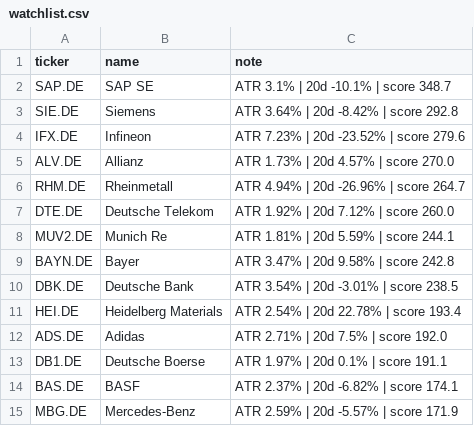
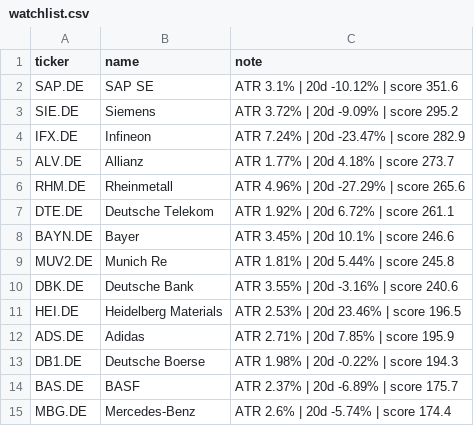
Before and after one commit to amaccountant/swing-agent, a CSV file: watchlist.csv, drawn as a sheet.

```diff
--- a/watchlist.csv
+++ b/watchlist.csv
@@ -1,15 +1,15 @@
 ticker,name,note
-SAP.DE,SAP SE,ATR 3.1% | 20d -10.1% | score 348.7
-SIE.DE,Siemens,ATR 3.64% | 20d -8.42% | score 292.8
-IFX.DE,Infineon,ATR 7.23% | 20d -23.52% | score 279.6
-ALV.DE,Allianz,ATR 1.73% | 20d 4.57% | score 270.0
-RHM.DE,Rheinmetall,ATR 4.94% | 20d -26.96% | score 264.7
-DTE.DE,Deutsche Telekom,ATR 1.92% | 20d 7.12% | score 260.0
-MUV2.DE,Munich Re,ATR 1.81% | 20d 5.59% | score 244.1
-BAYN.DE,Bayer,ATR 3.47% | 20d 9.58% | score 242.8
-DBK.DE,Deutsche Bank,ATR 3.54% | 20d -3.01% | score 238.5
-HEI.DE,Heidelberg Materials,ATR 2.54% | 20d 22.78% | score 193.4
-ADS.DE,Adidas,ATR 2.71% | 20d 7.5% | score 192.0
-DB1.DE,Deutsche Boerse,ATR 1.97% | 20d 0.1% | score 191.1
-BAS.DE,BASF,ATR 2.37% | 20d -6.82% | score 174.1
-MBG.DE,Mercedes-Benz,ATR 2.59% | 20d -5.57% | score 171.9
+SAP.DE,SAP SE,ATR 3.1% | 20d -10.12% | score 351.6
+SIE.DE,Siemens,ATR 3.72% | 20d -9.09% | score 295.2
+IFX.DE,Infineon,ATR 7.24% | 20d -23.47% | score 282.9
+ALV.DE,Allianz,ATR 1.77% | 20d 4.18% | score 273.7
+RHM.DE,Rheinmetall,ATR 4.96% | 20d -27.29% | score 265.6
+DTE.DE,Deutsche Telekom,ATR 1.92% | 20d 6.72% | score 261.1
+BAYN.DE,Bayer,ATR 3.45% | 20d 10.1% | score 246.6
+MUV2.DE,Munich Re,ATR 1.81% | 20d 5.44% | score 245.8
+DBK.DE,Deutsche Bank,ATR 3.55% | 20d -3.16% | score 240.6
+HEI.DE,Heidelberg Materials,ATR 2.53% | 20d 23.46% | score 196.5
+ADS.DE,Adidas,ATR 2.71% | 20d 7.85% | score 195.9
+DB1.DE,Deutsche Boerse,ATR 1.98% | 20d -0.22% | score 194.3
+BAS.DE,BASF,ATR 2.37% | 20d -6.89% | score 175.7
+MBG.DE,Mercedes-Benz,ATR 2.6% | 20d -5.74% | score 174.4
```
Also changed, not shown: 3 other files.
